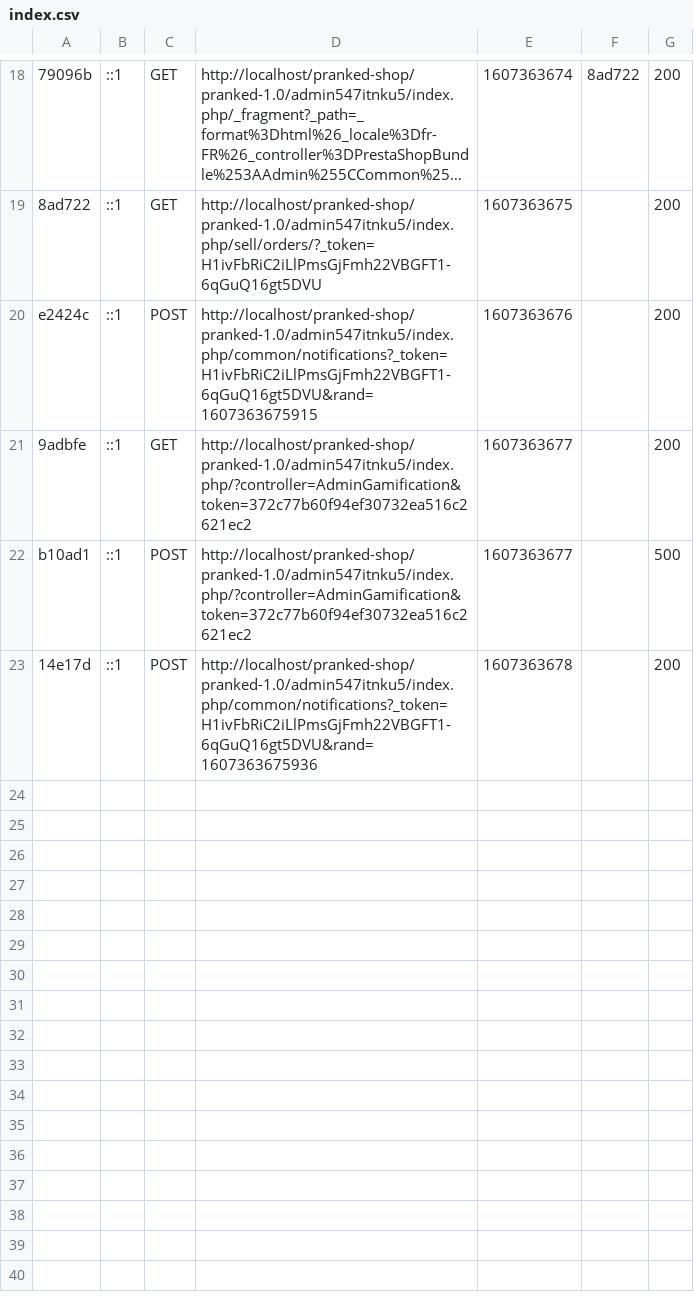
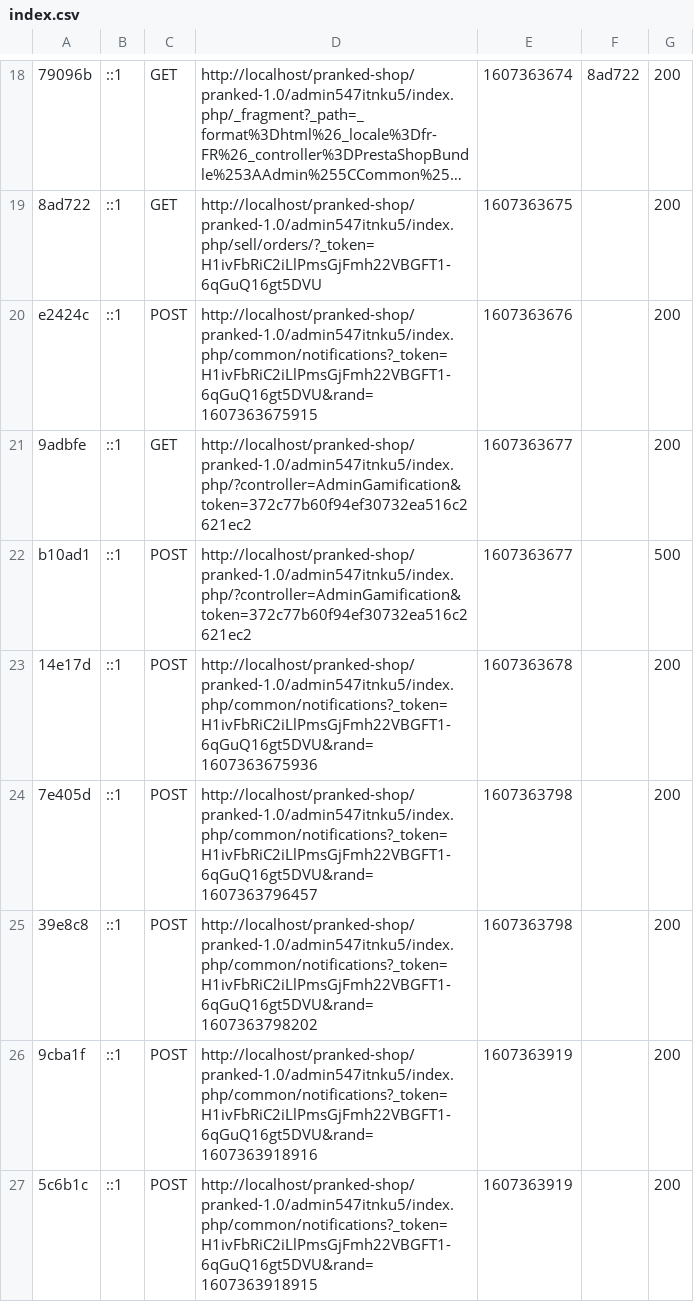
Before and after one commit to leodidier14/pranked, a CSV file: pranked-1.0/var/cache/dev/profiler/index.csv, drawn as a sheet; only a part is shown, gaps mark what is left out; long unchanged cells end in …; the diff names each change by its address in the sheet, - before the commit and + after, or states it on an @@ line.

```diff
--- a/pranked-1.0/var/cache/dev/profiler/index.csv
+++ b/pranked-1.0/var/cache/dev/profiler/index.csv
+row 24: 7e405d | ::1 | POST | http://localhost/pranked-shop/pranked-1.0/admin547itnku5/index.php/common/notifications?_token=H1ivFbRiC2iLlPmsGjFmh22VBGFT1-6qGuQ16gt5DVU&rand=1607363796457 | 1607363798 |  | 200
+row 25: 39e8c8 | ::1 | POST | http://localhost/pranked-shop/pranked-1.0/admin547itnku5/index.php/common/notifications?_token=H1ivFbRiC2iLlPmsGjFmh22VBGFT1-6qGuQ16gt5DVU&rand=1607363798202 | 1607363798 |  | 200
+row 26: 9cba1f | ::1 | POST | http://localhost/pranked-shop/pranked-1.0/admin547itnku5/index.php/common/notifications?_token=H1ivFbRiC2iLlPmsGjFmh22VBGFT1-6qGuQ16gt5DVU&rand=1607363918916 | 1607363919 |  | 200
+row 27: 5c6b1c | ::1 | POST | http://localhost/pranked-shop/pranked-1.0/admin547itnku5/index.php/common/notifications?_token=H1ivFbRiC2iLlPmsGjFmh22VBGFT1-6qGuQ16gt5DVU&rand=1607363918915 | 1607363919 |  | 200
```
Also changed, not shown: 7 other files.
